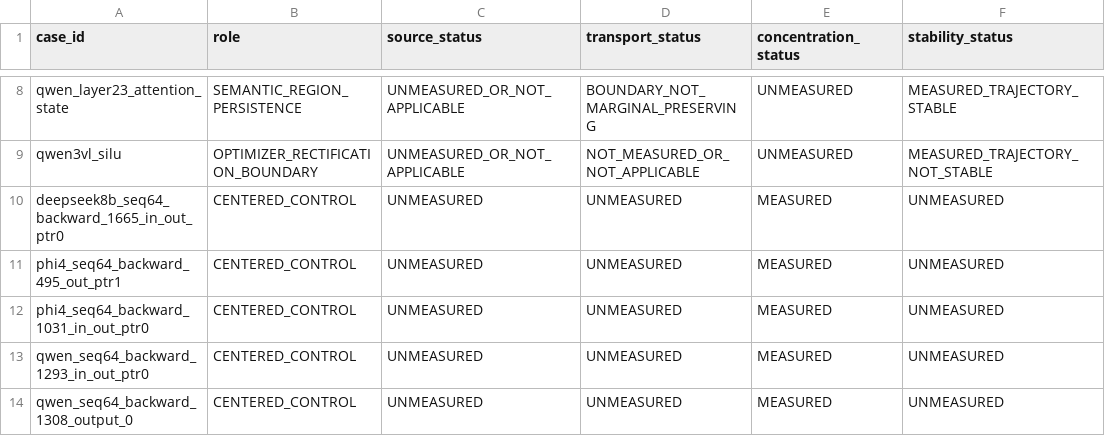
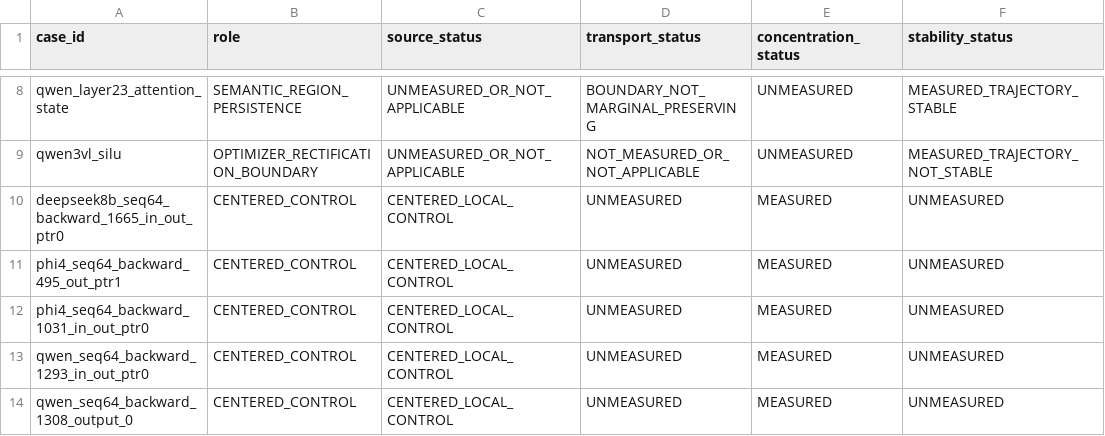
Before and after one commit to wuyii8941/kernel-analyzer, a CSV file: results/property/bias_property_search/development_property_profile.csv, drawn as a sheet; only a part is shown, gaps mark what is left out.

Commit message:
Audit property separation against centered controls

```diff
--- a/results/property/bias_property_search/development_property_profile.csv
+++ b/results/property/bias_property_search/development_property_profile.csv
@@ -9,6 +9,6 @@ qwen_layer23_attention_state,SEMANTIC_REGION_PERSISTENCE,UNMEASURED_OR_NOT_APPLI
 qwen3vl_silu,OPTIMIZER_RECTIFICATION_BOUNDARY,UNMEASURED_OR_NOT_APPLICABLE,NOT_MEASURED_OR_NOT_APPLICABLE,UNMEASURED,MEASURED_TRAJECTORY_NOT_STABLE
-deepseek8b_seq64_backward_1665_in_out_ptr0,CENTERED_CONTROL,UNMEASURED,UNMEASURED,MEASURED,UNMEASURED
-phi4_seq64_backward_495_out_ptr1,CENTERED_CONTROL,UNMEASURED,UNMEASURED,MEASURED,UNMEASURED
-phi4_seq64_backward_1031_in_out_ptr0,CENTERED_CONTROL,UNMEASURED,UNMEASURED,MEASURED,UNMEASURED
-qwen_seq64_backward_1293_in_out_ptr0,CENTERED_CONTROL,UNMEASURED,UNMEASURED,MEASURED,UNMEASURED
-qwen_seq64_backward_1308_output_0,CENTERED_CONTROL,UNMEASURED,UNMEASURED,MEASURED,UNMEASURED
+deepseek8b_seq64_backward_1665_in_out_ptr0,CENTERED_CONTROL,CENTERED_LOCAL_CONTROL,UNMEASURED,MEASURED,UNMEASURED
+phi4_seq64_backward_495_out_ptr1,CENTERED_CONTROL,CENTERED_LOCAL_CONTROL,UNMEASURED,MEASURED,UNMEASURED
+phi4_seq64_backward_1031_in_out_ptr0,CENTERED_CONTROL,CENTERED_LOCAL_CONTROL,UNMEASURED,MEASURED,UNMEASURED
+qwen_seq64_backward_1293_in_out_ptr0,CENTERED_CONTROL,CENTERED_LOCAL_CONTROL,UNMEASURED,MEASURED,UNMEASURED
+qwen_seq64_backward_1308_output_0,CENTERED_CONTROL,CENTERED_LOCAL_CONTROL,UNMEASURED,MEASURED,UNMEASURED
```
Also changed, not shown: 6 other files.
